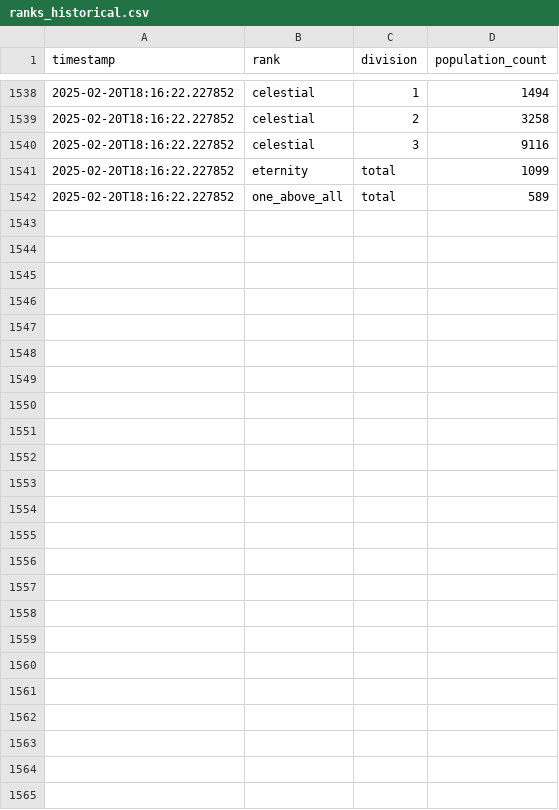
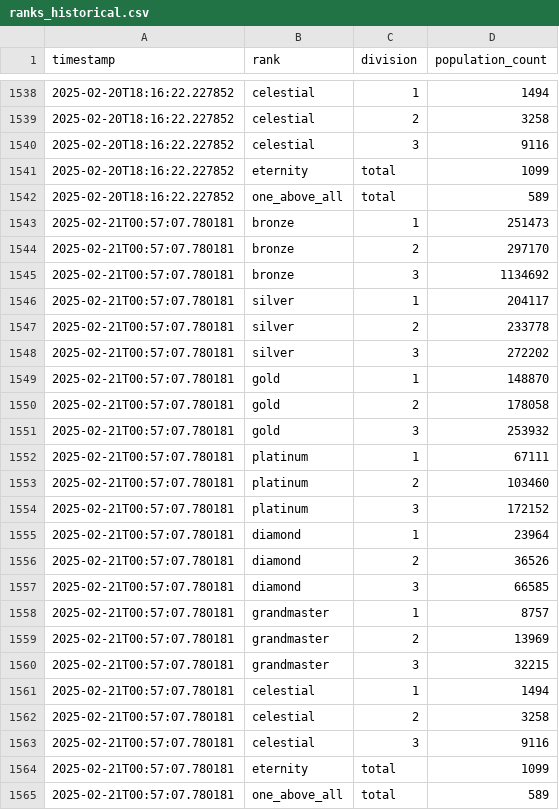
Before and after one commit to Rivalsstats/Rivalsstats, a CSV file: data/historical/ranks_historical.csv, drawn as a sheet; only a part is shown, gaps mark what is left out.

```diff
--- a/data/historical/ranks_historical.csv
+++ b/data/historical/ranks_historical.csv
@@ -1542 +1542,24 @@ timestamp,rank,division,population_count
 2025-02-20T18:16:22.227852,one_above_all,total,589
+2025-02-21T00:57:07.780181,bronze,1,251473
+2025-02-21T00:57:07.780181,bronze,2,297170
+2025-02-21T00:57:07.780181,bronze,3,1134692
+2025-02-21T00:57:07.780181,silver,1,204117
+2025-02-21T00:57:07.780181,silver,2,233778
+2025-02-21T00:57:07.780181,silver,3,272202
+2025-02-21T00:57:07.780181,gold,1,148870
+2025-02-21T00:57:07.780181,gold,2,178058
+2025-02-21T00:57:07.780181,gold,3,253932
+2025-02-21T00:57:07.780181,platinum,1,67111
+2025-02-21T00:57:07.780181,platinum,2,103460
+2025-02-21T00:57:07.780181,platinum,3,172152
+2025-02-21T00:57:07.780181,diamond,1,23964
+2025-02-21T00:57:07.780181,diamond,2,36526
+2025-02-21T00:57:07.780181,diamond,3,66585
+2025-02-21T00:57:07.780181,grandmaster,1,8757
+2025-02-21T00:57:07.780181,grandmaster,2,13969
+2025-02-21T00:57:07.780181,grandmaster,3,32215
+2025-02-21T00:57:07.780181,celestial,1,1494
+2025-02-21T00:57:07.780181,celestial,2,3258
+2025-02-21T00:57:07.780181,celestial,3,9116
+2025-02-21T00:57:07.780181,eternity,total,1099
+2025-02-21T00:57:07.780181,one_above_all,total,589
```
